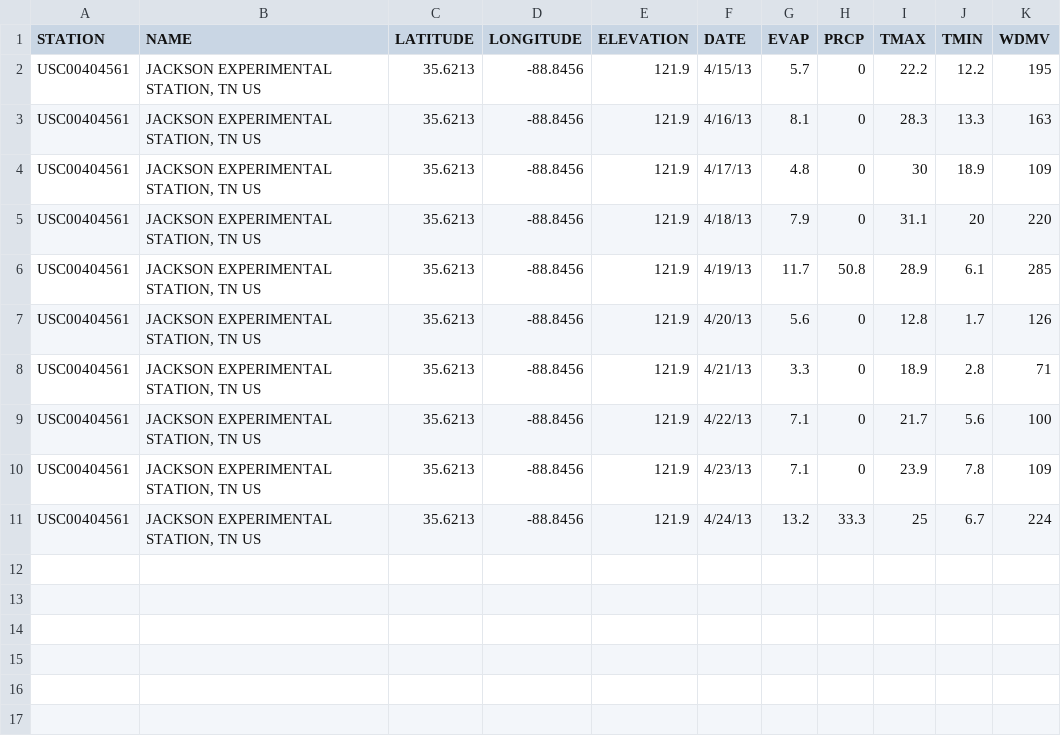
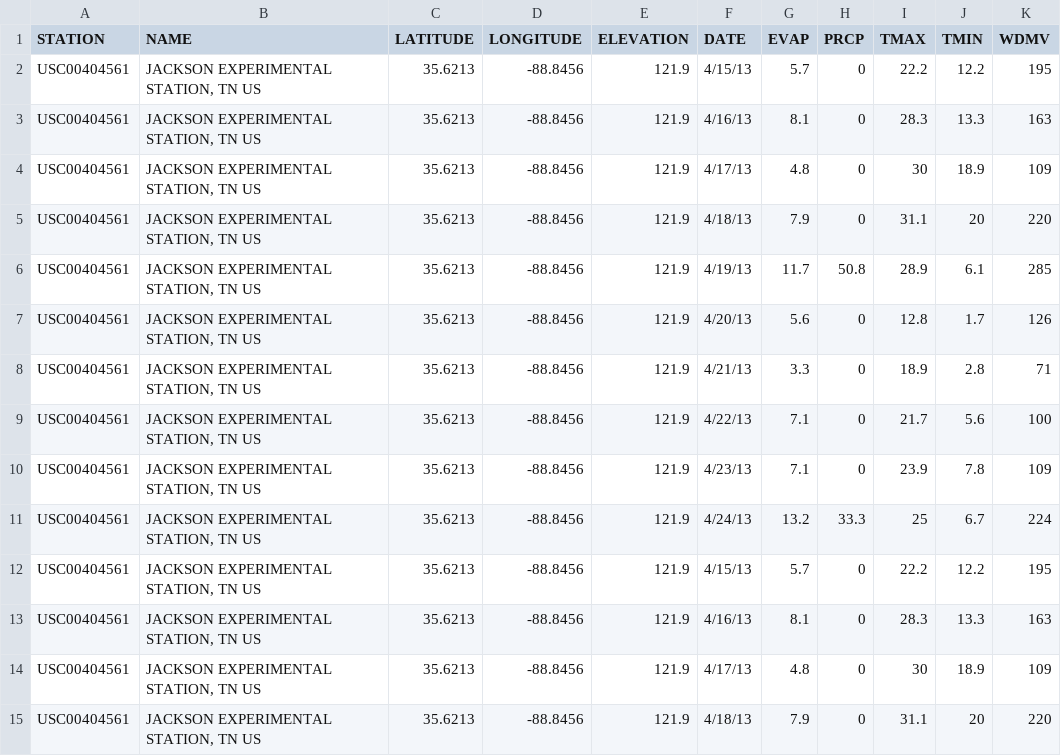
Before and after one commit to wpavan/weather-data-project, a CSV file: Weather-Jackson-2013.csv, drawn as a sheet; the diff names each change by its address in the sheet, - before the commit and + after, or states it on an @@ line.

Commit message:
Added weather data updates

```diff
--- a/Weather-Jackson-2013.csv
+++ b/Weather-Jackson-2013.csv
+row 12: USC00404561 | JACKSON EXPERIMENTAL STATION, TN US | 35.6213 | -88.8456 | 121.9 | 4/15/13 | 5.7 | 0 | 22.2 | 12.2 | 195
+row 13: USC00404561 | JACKSON EXPERIMENTAL STATION, TN US | 35.6213 | -88.8456 | 121.9 | 4/16/13 | 8.1 | 0 | 28.3 | 13.3 | 163
+row 14: USC00404561 | JACKSON EXPERIMENTAL STATION, TN US | 35.6213 | -88.8456 | 121.9 | 4/17/13 | 4.8 | 0 | 30 | 18.9 | 109
+row 15: USC00404561 | JACKSON EXPERIMENTAL STATION, TN US | 35.6213 | -88.8456 | 121.9 | 4/18/13 | 7.9 | 0 | 31.1 | 20 | 220
```
